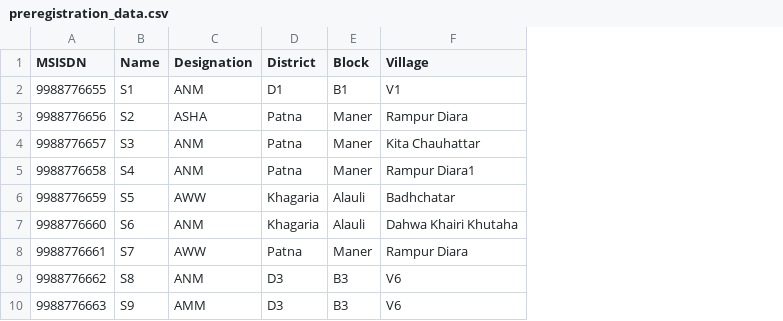
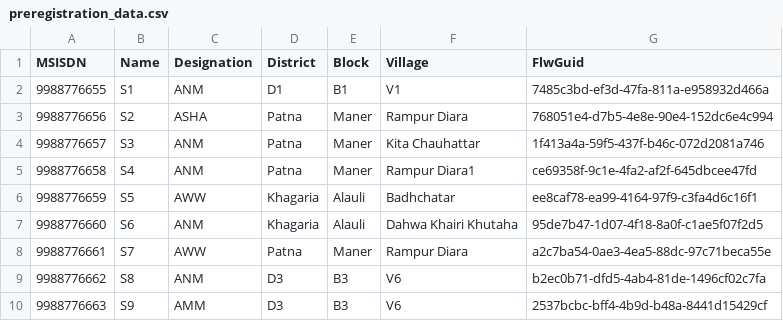
Before and after one commit to motech/ananya, a CSV file: ananya-web/src/main/resources/seed/preregistration_data.csv, drawn as a sheet; the diff names each change by its address in the sheet, - before the commit and + after, or states it on an @@ line.

Commit message:
Imdad, Ashok | #26 | Contact Center | Seed to copy flwGuid from FLWDimension into FLW (couch). Made changes to save flwGuid in FLW (couch) and FLWDimension when (1) a new flw calls and (2) when a sync happens through reference DB

```diff
--- a/ananya-web/src/main/resources/seed/preregistration_data.csv
+++ b/ananya-web/src/main/resources/seed/preregistration_data.csv
+column G (FlwGuid), rows 2-10: 7485c3bd-ef3d-47fa-811a-e958932d466a | 768051e4-d7b5-4e8e-90e4-152dc6e4c994 | 1f413a4a-59f5-437f-b46c-072d2081a746 | ce69358f-9c1e-4fa2-af2f-645dbcee47fd | ee8caf78-ea99-4164-97f9-c3fa4d6c16f1 | 95de7b47-1d07-4f18-8a0f-c1ae5f07f2d5 | a2c7ba54-0ae3-4ea5-88dc-97c71beca55e | b2ec0b71-dfd5-4ab4-81de-1496cf02c7fa | 2537bcbc-bff4-4b9d-b48a-8441d15429cf
```
Also changed, not shown: 48 other files.
